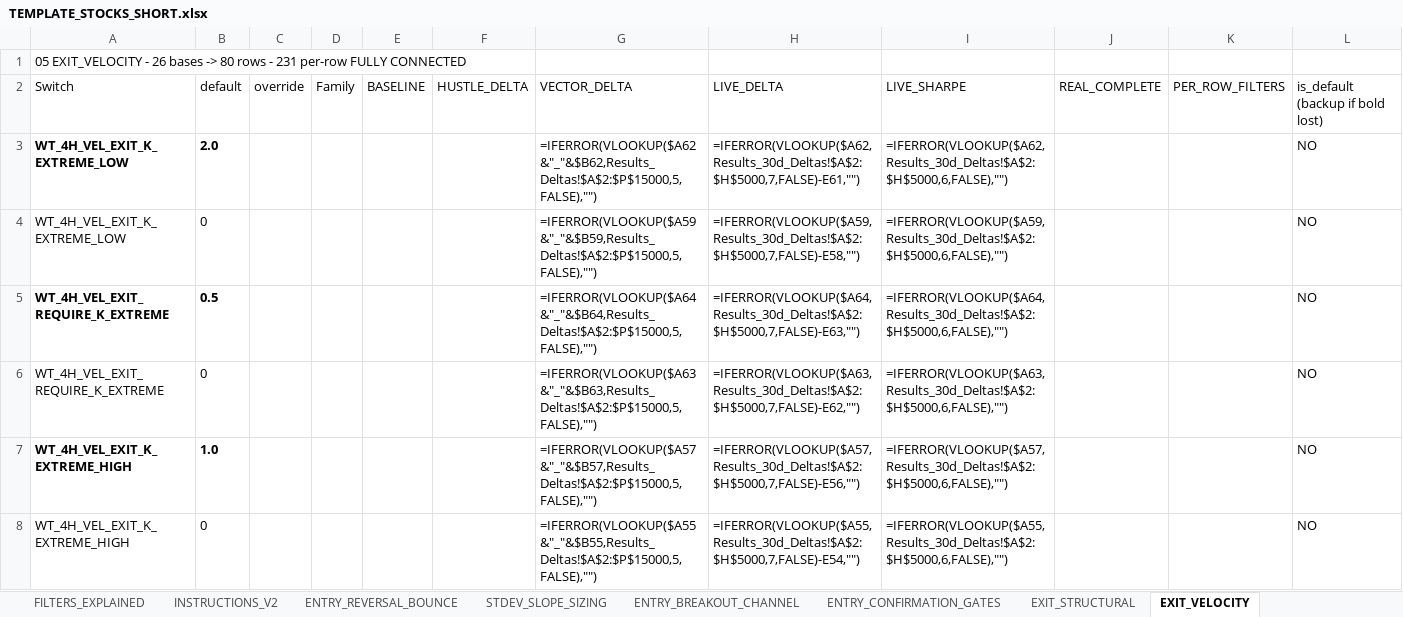
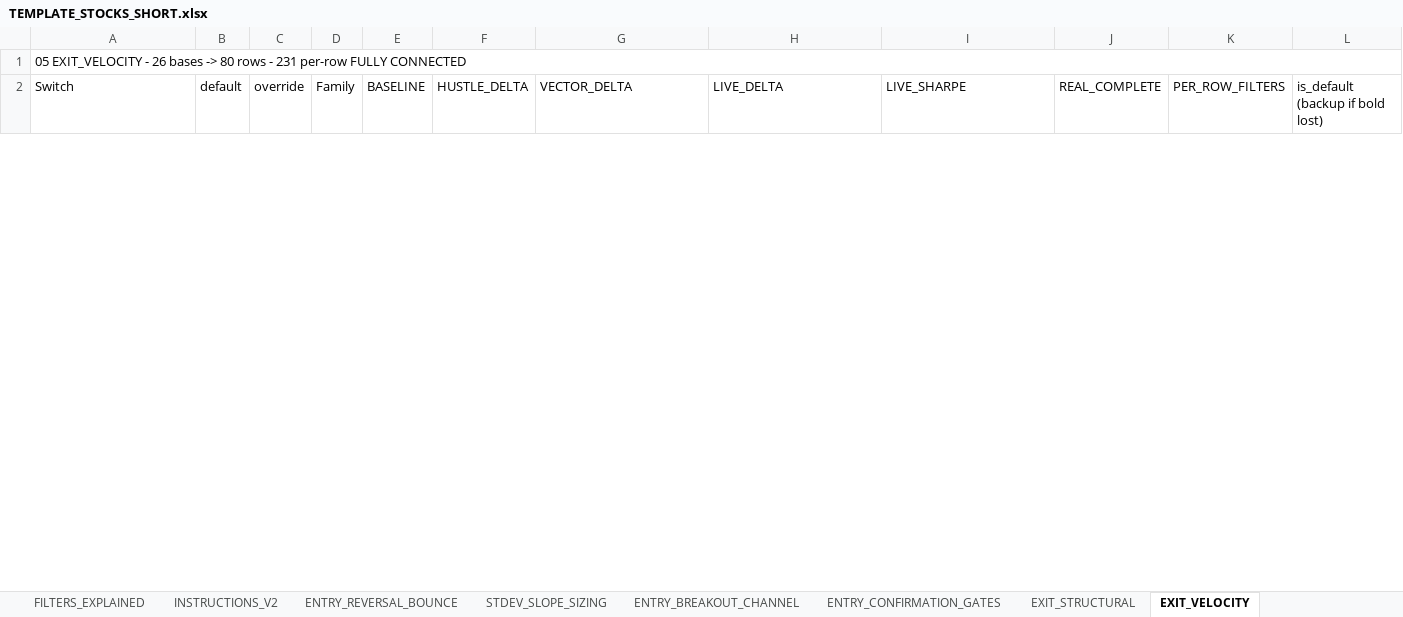
Before and after one commit to nielsvip/binance-sandbox, an Excel workbook: SPREADSHEETS/TEMPLATE_STOCKS_SHORT.xlsx, sheet EXIT_VELOCITY, drawn as a sheet; only a part is shown; values as stored, in another font and other column widths than the file's, no borders; formulas without a stored value are shown as written; removed rows and columns are numbered as before the commit, all else as after; rows hold the shown columns only; the diff covers the shown part only; the diff names each change by its address in the sheet, - before the commit and + after, or states it on an @@ line.

```diff
--- a/SPREADSHEETS/TEMPLATE_STOCKS_SHORT.xlsx (sheet EXIT_VELOCITY)
+++ b/SPREADSHEETS/TEMPLATE_STOCKS_SHORT.xlsx (sheet EXIT_VELOCITY)
+A1:IL1 merged
-row 3: WT_4H_VEL_EXIT_K_EXTREME_LOW | 2.0 |  |  |  |  | =IFERROR(VLOOKUP($A62&"_"&$B62,Results_Deltas!$A$2:$P$15000,5,FALSE),"") | =IFERROR(VLOOKUP($A62,Results_30d_Deltas!$A$2:$H$5000,7,FALSE)-E61,"") | =IFERROR(VLOOKUP($A62,Results_30d_Deltas!$A$2:$H$5000,6,FALSE),"") |  |  | NO
-row 4: WT_4H_VEL_EXIT_K_EXTREME_LOW | 0 |  |  |  |  | =IFERROR(VLOOKUP($A59&"_"&$B59,Results_Deltas!$A$2:$P$15000,5,FALSE),"") | =IFERROR(VLOOKUP($A59,Results_30d_Deltas!$A$2:$H$5000,7,FALSE)-E58,"") | =IFERROR(VLOOKUP($A59,Results_30d_Deltas!$A$2:$H$5000,6,FALSE),"") |  |  | NO
-row 5: WT_4H_VEL_EXIT_REQUIRE_K_EXTREME | 0.5 |  |  |  |  | =IFERROR(VLOOKUP($A64&"_"&$B64,Results_Deltas!$A$2:$P$15000,5,FALSE),"") | =IFERROR(VLOOKUP($A64,Results_30d_Deltas!$A$2:$H$5000,7,FALSE)-E63,"") | =IFERROR(VLOOKUP($A64,Results_30d_Deltas!$A$2:$H$5000,6,FALSE),"") |  |  | NO
-row 6: WT_4H_VEL_EXIT_REQUIRE_K_EXTREME | 0 |  |  |  |  | =IFERROR(VLOOKUP($A63&"_"&$B63,Results_Deltas!$A$2:$P$15000,5,FALSE),"") | =IFERROR(VLOOKUP($A63,Results_30d_Deltas!$A$2:$H$5000,7,FALSE)-E62,"") | =IFERROR(VLOOKUP($A63,Results_30d_Deltas!$A$2:$H$5000,6,FALSE),"") |  |  | NO
-row 7: WT_4H_VEL_EXIT_K_EXTREME_HIGH | 1.0 |  |  |  |  | =IFERROR(VLOOKUP($A57&"_"&$B57,Results_Deltas!$A$2:$P$15000,5,FALSE),"") | =IFERROR(VLOOKUP($A57,Results_30d_Deltas!$A$2:$H$5000,7,FALSE)-E56,"") | =IFERROR(VLOOKUP($A57,Results_30d_Deltas!$A$2:$H$5000,6,FALSE),"") |  |  | NO
-row 8: WT_4H_VEL_EXIT_K_EXTREME_HIGH | 0 |  |  |  |  | =IFERROR(VLOOKUP($A55&"_"&$B55,Results_Deltas!$A$2:$P$15000,5,FALSE),"") | =IFERROR(VLOOKUP($A55,Results_30d_Deltas!$A$2:$H$5000,7,FALSE)-E54,"") | =IFERROR(VLOOKUP($A55,Results_30d_Deltas!$A$2:$H$5000,6,FALSE),"") |  |  | NO
```
Also changed, not shown: 6 added rows, 9 removed rows and 2 moved rows elsewhere in this sheet, sheet GLOBAL_RISK_GATES, sheet ENTRY_BREAKOUT_CHANNEL, sheet STDEV_SLOPE_SIZING, sheet REDUCE_SIGNAL_RATER, sheet FILTER_DICTIONARY_V2, sheet ENTRY_REVERSAL_BOUNCE, 8 more sheets, SPREADSHEETS/TEMPLATE.xlsx, SPREADSHEETS/TEMPLATE_CRYPTO_LONG.xlsx, 45 other files.
